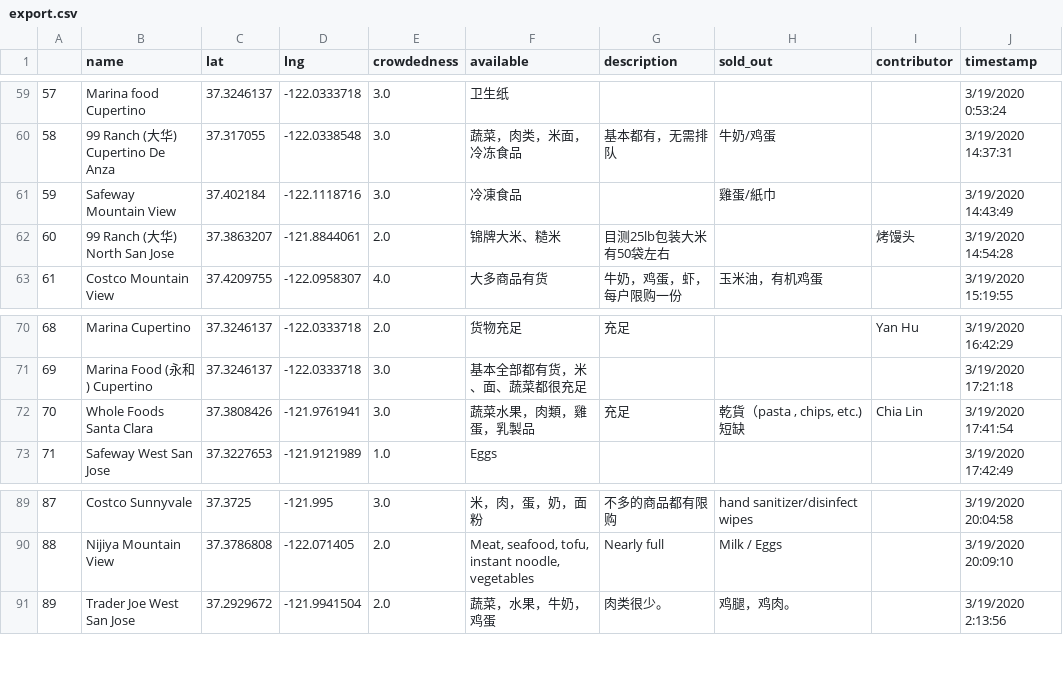
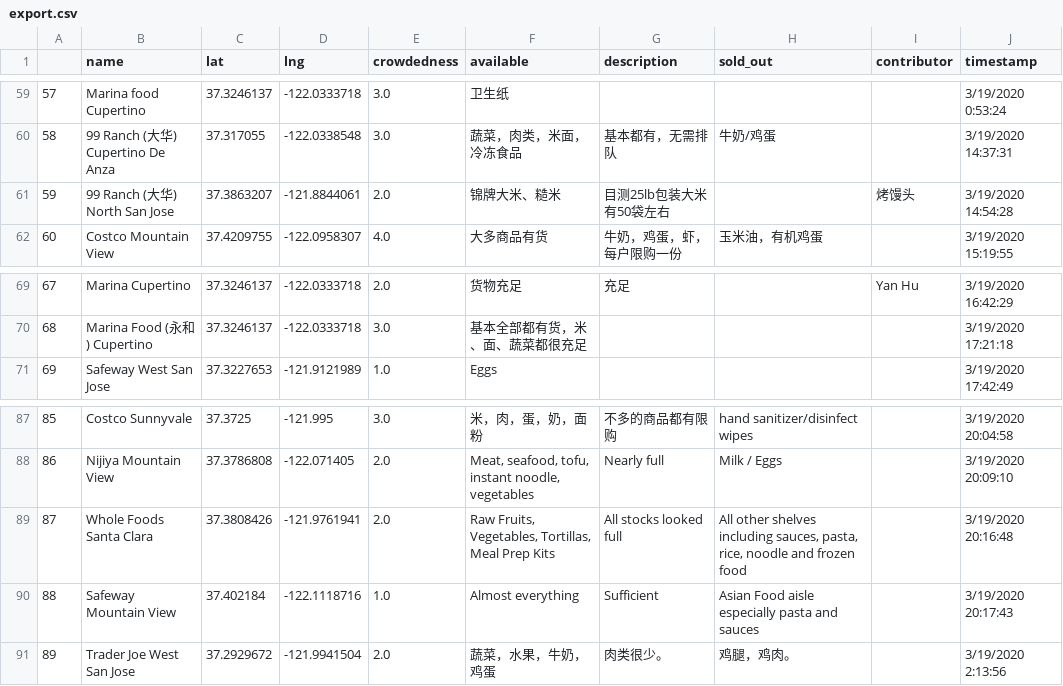
Before and after one commit to leeneil/bayarea-grocery, a CSV file: data/export.csv, drawn as a sheet; only a part is shown, gaps mark what is left out; removed rows and columns are numbered as before the commit, all else as after; the diff names each change by its address in the sheet, - before the commit and + after, or states it on an @@ line.

```diff
--- a/data/export.csv
+++ b/data/export.csv
-row 61: 59 | Safeway Mountain View | 37.402184 | -122.1118716 | 3.0 | 冷凍食品 |  | 雞蛋/紙巾 |  | 3/19/2020 14:43:49
@@ column A renumbered between rows 61 and 88 @@
-row 72: 70 | Whole Foods Santa Clara | 37.3808426 | -121.9761941 | 3.0 | 蔬菜水果，肉類，雞蛋，乳製品 | 充足 | 乾貨（pasta , chips, etc.) 短缺 | Chia Lin | 3/19/2020 17:41:54
+row 89: 87 | Whole Foods Santa Clara | 37.3808426 | -121.9761941 | 2.0 | Raw Fruits, Vegetables, Tortillas, Meal Prep Kits | All stocks looked full | All other shelves including sauces, pasta, rice, noodle and frozen food |  | 3/19/2020 20:16:48
+row 90: 88 | Safeway Mountain View | 37.402184 | -122.1118716 | 1.0 | Almost everything | Sufficient | Asian Food aisle especially pasta and sauces |  | 3/19/2020 20:17:43
```
Also changed, not shown: data/out.csv, 2 other files.
